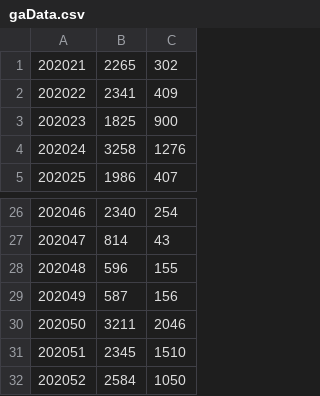
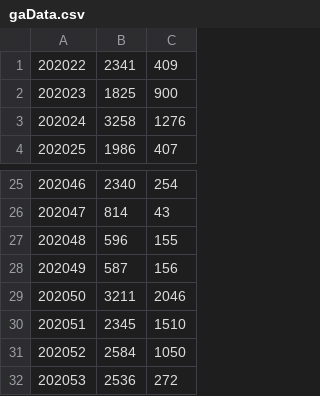
Before and after one commit to crux-toolkit/crux-toolkit.github.io, a CSV file: gaData.csv, drawn as a sheet; only a part is shown, gaps mark what is left out.

Commit message:
Updating web site from crux-toolkit repository

```diff
--- a/gaData.csv
+++ b/gaData.csv
@@ -1,2 +1 @@
-202021,2265,302
 202022,2341,409
@@ -32 +31,2 @@
 202052,2584,1050
+202053,2536,272
```
